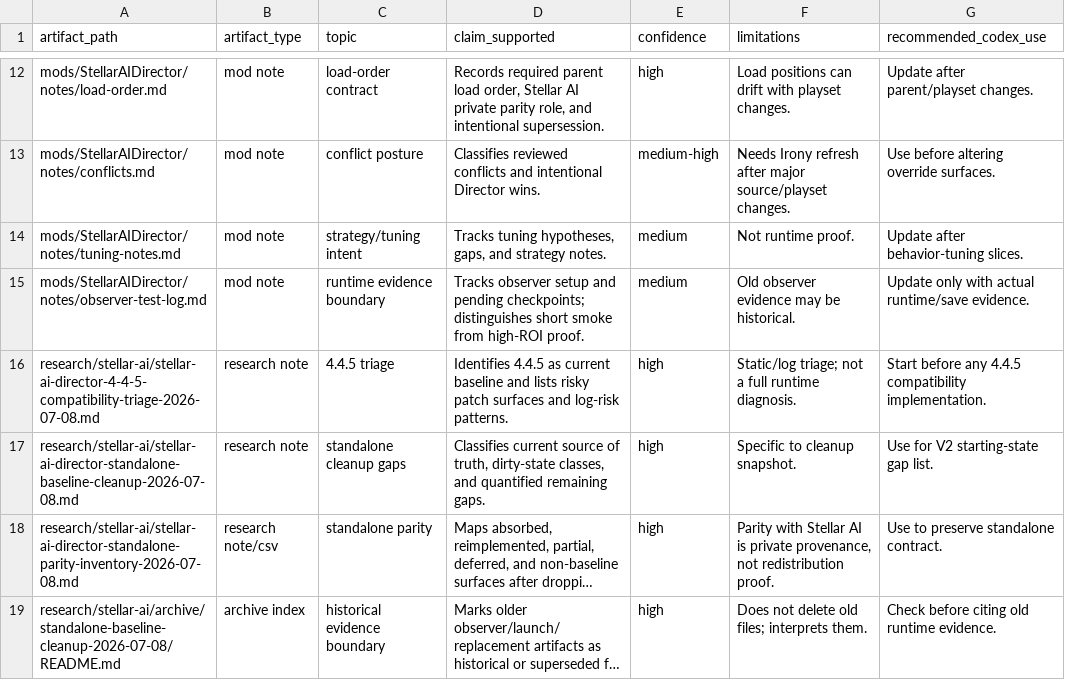
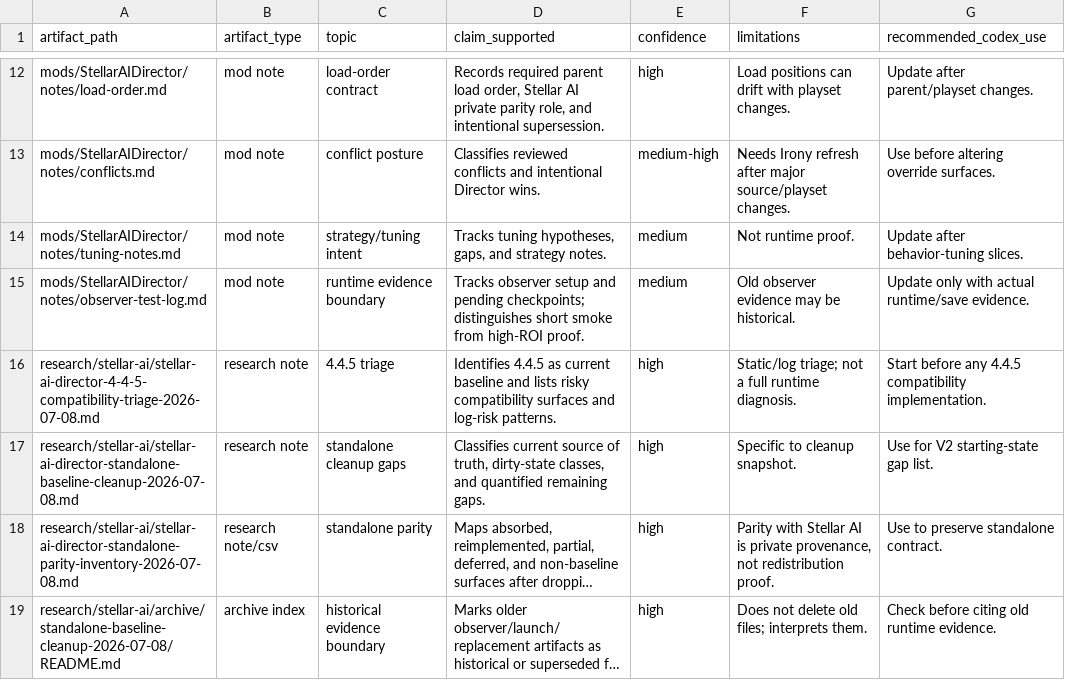
Before and after one commit to rk-gamemods/Stellaris-StellarAIDirector, a CSV file: plans/stellar-ai-director-strategic-v2/EVIDENCE_MAP.csv, drawn as a sheet; only a part is shown, gaps mark what is left out; long unchanged cells end in ….

```diff
--- a/plans/stellar-ai-director-strategic-v2/EVIDENCE_MAP.csv
+++ b/plans/stellar-ai-director-strategic-v2/EVIDENCE_MAP.csv
@@ -15,3 +15,3 @@ mods/StellarAIDirector/notes/tuning-notes.md,mod note,strategy/tuning intent,"Tr
 mods/StellarAIDirector/notes/observer-test-log.md,mod note,runtime evidence boundary,Tracks observer setup and pending checkpoints; distinguishes short smoke from high-ROI proof.,medium,Old observer evidence may be historical.,Update only with actual runtime/save evidence.
-research/stellar-ai/stellar-ai-director-4-4-5-compatibility-triage-2026-07-08.md,research note,4.4.5 triage,Identifies 4.4.5 as current baseline and lists risky patch surfaces and log-risk patterns.,high,Static/log triage; not a full runtime diagnosis.,Start before any 4.4.5 compatibility implementation.
+research/stellar-ai/stellar-ai-director-4-4-5-compatibility-triage-2026-07-08.md,research note,4.4.5 triage,Identifies 4.4.5 as current baseline and lists risky compatibility surfaces and log-risk patterns.,high,Static/log triage; not a full runtime diagnosis.,Start before any 4.4.5 compatibility implementation.
 research/stellar-ai/stellar-ai-director-standalone-baseline-cleanup-2026-07-08.md,research note,standalone cleanup gaps,"Classifies current source of truth, dirty-state classes, and quantified remaining gaps.",high,Specific to cleanup snapshot.,Use for V2 starting-state gap list.
```
Also changed, not shown: research/stellar-ai/stellar-ai-director-build-plan-readiness-2026-07-09.csv, research/stellar-ai/stellar-ai-director-colony-role-targets-2026-07-09.csv, 23 other files.
